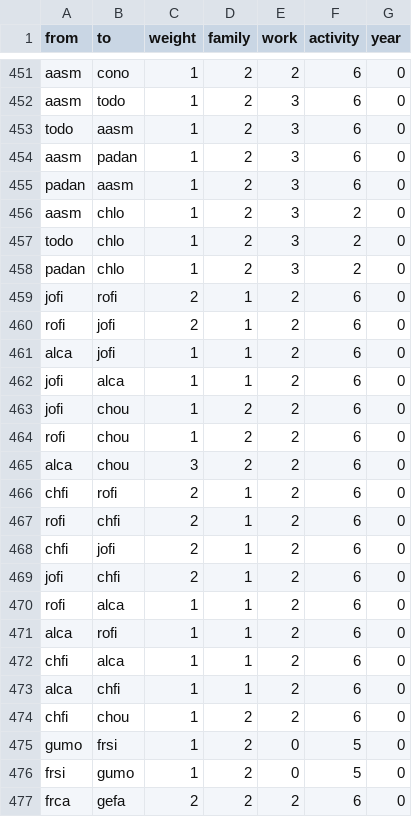
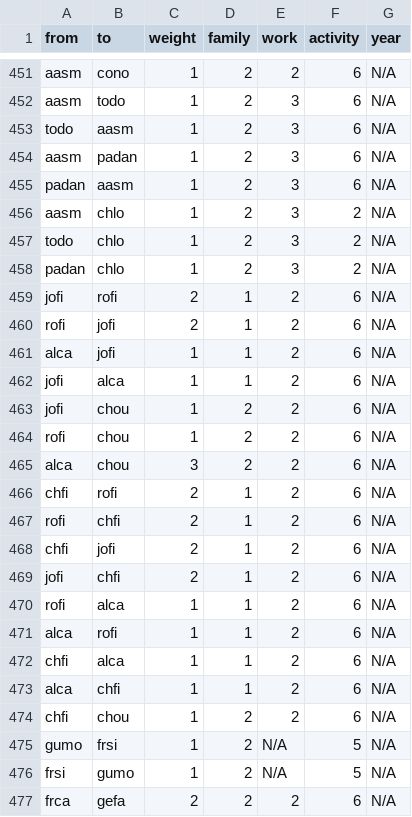
Before and after one commit to tg087/SNA-Frank-Sinatra, a CSV file: edgelist_07.10..csv, drawn as a sheet; only a part is shown, gaps mark what is left out; the diff covers the shown part only; the diff names each change by its address in the sheet, - before the commit and + after, or states it on an @@ line.

```diff
--- a/edgelist_07.10..csv
+++ b/edgelist_07.10..csv
-G451:G477 (year): 0
+G451:G477 (year): N/A
-E475:E476 (work): 0
+E475:E476 (work): N/A
```
Also changed, not shown: 168 edited cells elsewhere in this file.
